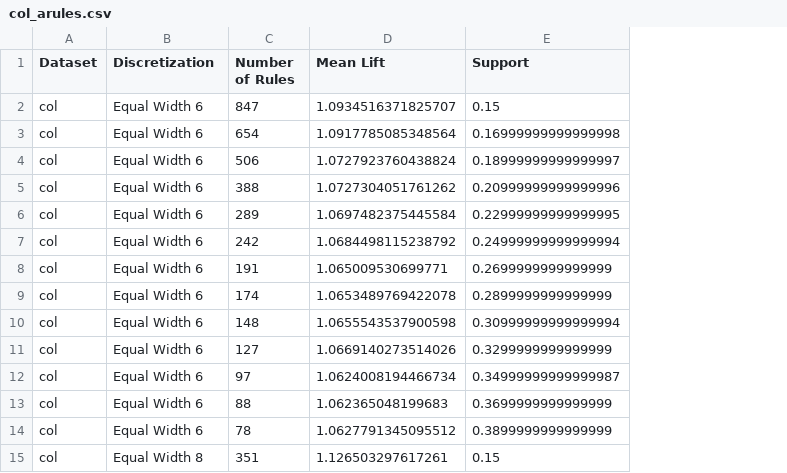
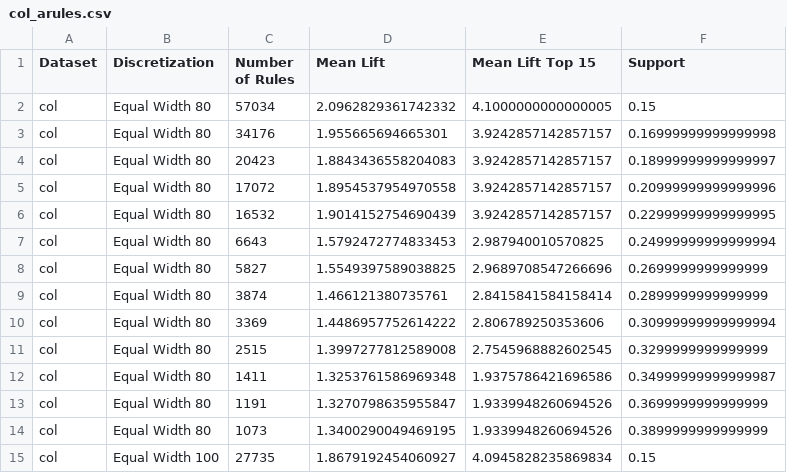
Before and after one commit to waque/CD, a CSV file: proj/Quality_Assessment_of_Digital_Colposcopies_Data_Set/plot_data/assoc_rules/col_arules.csv, drawn as a sheet; only a part is shown; the diff covers the shown part only; the diff names each change by its address in the sheet, - before the commit and + after, or states it on an @@ line.

```diff
--- a/proj/Quality_Assessment_of_Digital_Colposcopies_Data_Set/plot_data/assoc_rules/col_arules.csv
+++ b/proj/Quality_Assessment_of_Digital_Colposcopies_Data_Set/plot_data/assoc_rules/col_arules.csv
+column E (Mean Lift Top 15), rows 2-15: 4.1000000000000005 | 3.9242857142857157 | 3.9242857142857157 | 3.9242857142857157 | 3.9242857142857157 | 2.987940010570825 | 2.9689708547266696 | 2.8415841584158414 | 2.806789250353606 | 2.7545968882602545 | 1.9375786421696586 | 1.9339948260694526 | 1.9339948260694526 | 4.0945828235869834
-B2:B14 (Discretization): Equal Width 6
+B2:B14 (Discretization): Equal Width 80
-C2 (Number of Rules): 847
+C2 (Number of Rules): 57034
-D2 (Mean Lift): 1.0934516371825707
+D2 (Mean Lift): 2.0962829361742332
-C3 (Number of Rules): 654
+C3 (Number of Rules): 34176
-D3 (Mean Lift): 1.0917785085348564
+D3 (Mean Lift): 1.955665694665301
-C4 (Number of Rules): 506
+C4 (Number of Rules): 20423
-D4 (Mean Lift): 1.0727923760438824
+D4 (Mean Lift): 1.8843436558204083
-C5 (Number of Rules): 388
+C5 (Number of Rules): 17072
-D5 (Mean Lift): 1.0727304051761262
+D5 (Mean Lift): 1.8954537954970558
-C6 (Number of Rules): 289
+C6 (Number of Rules): 16532
-D6 (Mean Lift): 1.0697482375445584
+D6 (Mean Lift): 1.9014152754690439
-C7 (Number of Rules): 242
+C7 (Number of Rules): 6643
-D7 (Mean Lift): 1.0684498115238792
+D7 (Mean Lift): 1.5792472774833453
-C8 (Number of Rules): 191
+C8 (Number of Rules): 5827
-D8 (Mean Lift): 1.065009530699771
+D8 (Mean Lift): 1.5549397589038825
-C9 (Number of Rules): 174
+C9 (Number of Rules): 3874
-D9 (Mean Lift): 1.0653489769422078
+D9 (Mean Lift): 1.466121380735761
-C10 (Number of Rules): 148
+C10 (Number of Rules): 3369
-D10 (Mean Lift): 1.0655543537900598
+D10 (Mean Lift): 1.4486957752614222
-C11 (Number of Rules): 127
+C11 (Number of Rules): 2515
-D11 (Mean Lift): 1.0669140273514026
+D11 (Mean Lift): 1.3997277812589008
-C12 (Number of Rules): 97
+C12 (Number of Rules): 1411
-D12 (Mean Lift): 1.0624008194466734
+D12 (Mean Lift): 1.3253761586969348
-C13 (Number of Rules): 88
+C13 (Number of Rules): 1191
-D13 (Mean Lift): 1.062365048199683
+D13 (Mean Lift): 1.3270798635955847
-C14 (Number of Rules): 78
+C14 (Number of Rules): 1073
-D14 (Mean Lift): 1.0627791345095512
+D14 (Mean Lift): 1.3400290049469195
-B15 (Discretization): Equal Width 8
+B15 (Discretization): Equal Width 100
-C15 (Number of Rules): 351
+C15 (Number of Rules): 27735
-D15 (Mean Lift): 1.126503297617261
+D15 (Mean Lift): 1.8679192454060927
```
Also changed, not shown: 114 edited cells elsewhere in this file, proj/APS_Failure_and_Operational_Data_for_Scania_Trucks/plot_data/assoc_rules/aps_arules.csv, proj/Quality_Assessment_of_Digital_Colposcopies_Data_Set/plot_data/assoc_rules/green_arules.csv, 24 other files.
